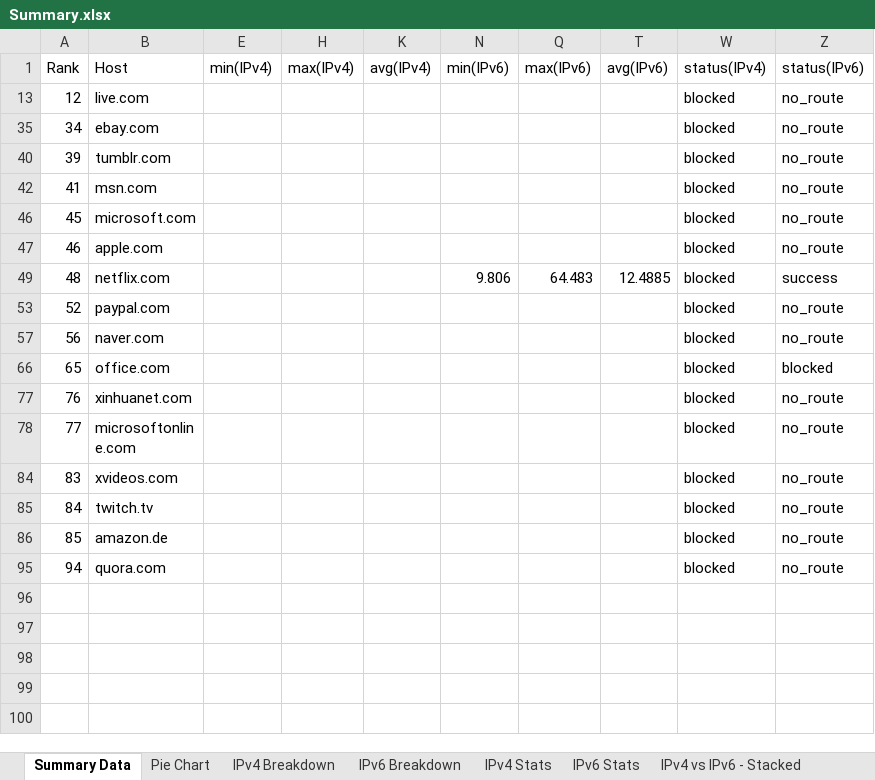
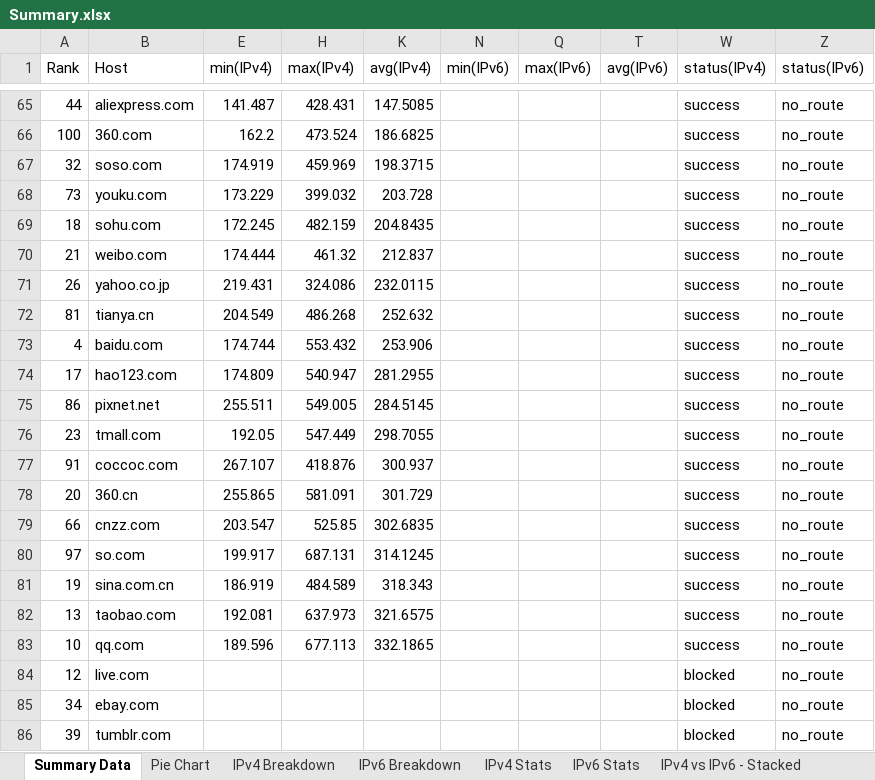
Before and after one commit to huwcbjones/COMP2207, an Excel workbook: Exercise_2/Summary.xlsx, sheet Summary Data, drawn as a sheet; only a part is shown, gaps mark what is left out; the shorter side is filled out with more unchanged rows; values as stored, in another font and other column widths than the file's, no borders; the diff covers the shown part only; the diff names each change by its address in the sheet, - before the commit and + after, or states it on an @@ line.

```diff
--- a/Exercise_2/Summary.xlsx (sheet Summary Data)
+++ b/Exercise_2/Summary.xlsx (sheet Summary Data)
@@ row 65 unhidden: 44 | aliexpress.com | 141.487 | 428.431 | 147.5085 |  |  |  | success | no_route @@
@@ row 66 unhidden: 100 | 360.com | 162.2 | 473.524 | 186.6825 |  |  |  | success | no_route @@
@@ row 67 unhidden: 32 | soso.com | 174.919 | 459.969 | 198.3715 |  |  |  | success | no_route @@
@@ row 68 unhidden: 73 | youku.com | 173.229 | 399.032 | 203.728 |  |  |  | success | no_route @@
@@ row 69 unhidden: 18 | sohu.com | 172.245 | 482.159 | 204.8435 |  |  |  | success | no_route @@
@@ row 70 unhidden: 21 | weibo.com | 174.444 | 461.32 | 212.837 |  |  |  | success | no_route @@
@@ row 71 unhidden: 26 | yahoo.co.jp | 219.431 | 324.086 | 232.0115 |  |  |  | success | no_route @@
@@ row 72 unhidden: 81 | tianya.cn | 204.549 | 486.268 | 252.632 |  |  |  | success | no_route @@
@@ row 73 unhidden: 4 | baidu.com | 174.744 | 553.432 | 253.906 |  |  |  | success | no_route @@
@@ row 74 unhidden: 17 | hao123.com | 174.809 | 540.947 | 281.2955 |  |  |  | success | no_route @@
@@ row 75 unhidden: 86 | pixnet.net | 255.511 | 549.005 | 284.5145 |  |  |  | success | no_route @@
@@ row 76 unhidden: 23 | tmall.com | 192.05 | 547.449 | 298.7055 |  |  |  | success | no_route @@
@@ row 77 unhidden: 91 | coccoc.com | 267.107 | 418.876 | 300.937 |  |  |  | success | no_route @@
@@ row 78 unhidden: 20 | 360.cn | 255.865 | 581.091 | 301.729 |  |  |  | success | no_route @@
@@ row 79 unhidden: 66 | cnzz.com | 203.547 | 525.85 | 302.6835 |  |  |  | success | no_route @@
@@ row 80 unhidden: 97 | so.com | 199.917 | 687.131 | 314.1245 |  |  |  | success | no_route @@
@@ row 81 unhidden: 19 | sina.com.cn | 186.919 | 484.589 | 318.343 |  |  |  | success | no_route @@
@@ row 82 unhidden: 13 | taobao.com | 192.081 | 637.973 | 321.6575 |  |  |  | success | no_route @@
@@ row 83 unhidden: 10 | qq.com | 189.596 | 677.113 | 332.1865 |  |  |  | success | no_route @@
```
Also changed, not shown: 65 hidden or unhidden rows elsewhere in this sheet, formulas that keep their value, charts or pictures, 1 other file.
